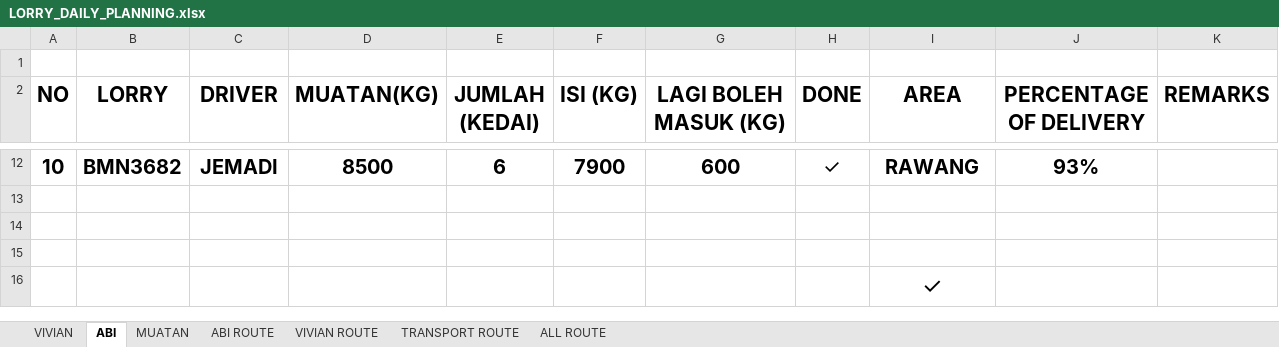
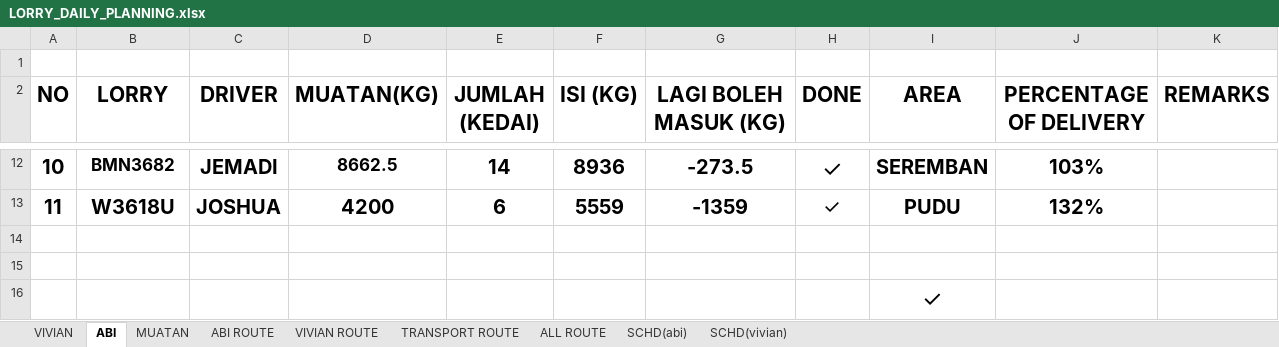
Before and after one commit to AlisonOoi123/DO_bot, an Excel workbook: data/LORRY_DAILY_PLANNING.xlsx, sheet ABI, drawn as a sheet; only a part is shown, gaps mark what is left out; values as stored, in another font and other column widths than the file's, no borders; the diff covers the shown part only; the diff names each change by its address in the sheet, - before the commit and + after, or states it on an @@ line.

```diff
--- a/data/LORRY_DAILY_PLANNING.xlsx (sheet ABI)
+++ b/data/LORRY_DAILY_PLANNING.xlsx (sheet ABI)
+sheet tab: SCHD(abi)
+sheet tab: SCHD(vivian)
@@ B12 text size: smaller @@
-D12 (MUATAN(KG)): 8500
+D12 (MUATAN(KG)): 8662.5
@@ D12 text size: smaller @@
-E12 (JUMLAH (KEDAI)): 6
+E12 (JUMLAH (KEDAI)): 14
-F12 (ISI (KG)): 7900
+F12 (ISI (KG)): 8936
-G12 (LAGI BOLEH MASUK (KG)): 600
+G12 (LAGI BOLEH MASUK (KG)): -273.5
@@ H12 text size: larger @@
-I12 (AREA): RAWANG
+I12 (AREA): SEREMBAN
-J12 (PERCENTAGE OF DELIVERY): 93%
+J12 (PERCENTAGE OF DELIVERY): 103%
-row 13: (empty)
+row 13: 11 | W3618U | JOSHUA | 4200 | 6 | 5559 | -1359 | ✓ | PUDU | 132%
```
Also changed, not shown: 1 added row, 1 removed row, 48 edited cells and cell formats elsewhere in this sheet, sheet VIVIAN ROUTE, 1 other file.
